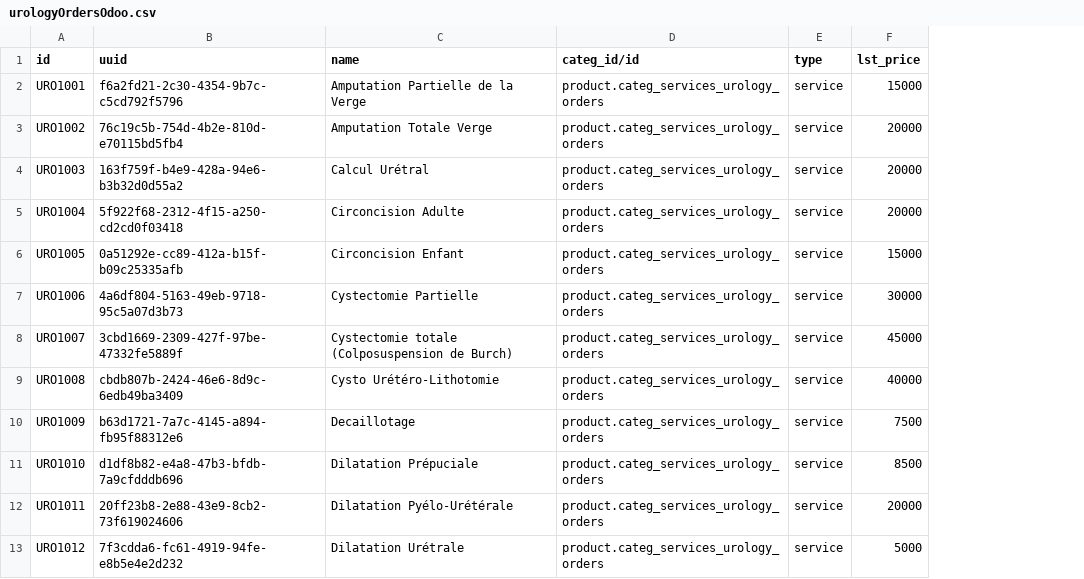
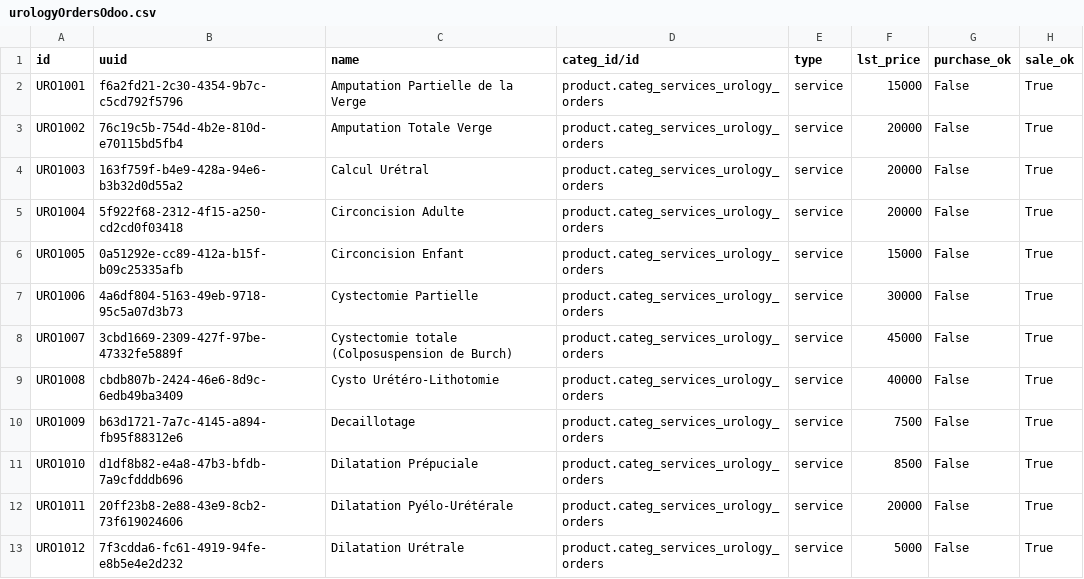
Before and after one commit to nuhuhmutebi/odoo-config-hsc, a CSV file: configuration/product_variant/urologyOrdersOdoo.csv, drawn as a sheet; only a part is shown; the diff names each change by its address in the sheet, - before the commit and + after, or states it on an @@ line.

Commit message:
Make Orderables/Services non-purchasable

```diff
--- a/configuration/product_variant/urologyOrdersOdoo.csv
+++ b/configuration/product_variant/urologyOrdersOdoo.csv
+column G (purchase_ok), rows 2-13: all False
+column H (sale_ok), rows 2-13: all True
```
Also changed, not shown: configuration/product_variant/entOrdersOdoo.csv, configuration/product_variant/maxillofacialOrdersOdoo.csv, 13 other files.
